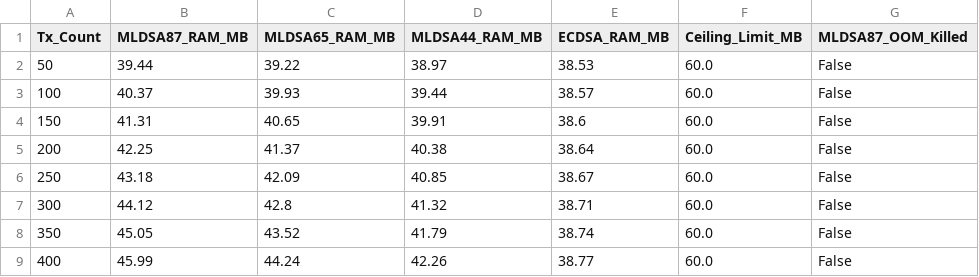
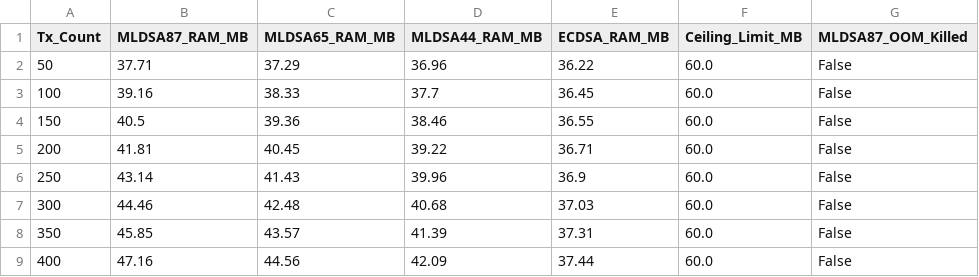
Before and after one commit to Jakiduy1410/Blockchain-CSATT, a CSV file: benchmarks/results/perf01_resource_stress/perf01_extreme_oom_matrix.csv, drawn as a sheet; only a part is shown; the diff covers the shown part only; the diff names each change by its address in the sheet, - before the commit and + after, or states it on an @@ line.

```diff
--- a/benchmarks/results/perf01_resource_stress/perf01_extreme_oom_matrix.csv
+++ b/benchmarks/results/perf01_resource_stress/perf01_extreme_oom_matrix.csv
-B2 (MLDSA87_RAM_MB): 39.44
+B2 (MLDSA87_RAM_MB): 37.71
-C2 (MLDSA65_RAM_MB): 39.22
+C2 (MLDSA65_RAM_MB): 37.29
-D2 (MLDSA44_RAM_MB): 38.97
+D2 (MLDSA44_RAM_MB): 36.96
-E2 (ECDSA_RAM_MB): 38.53
+E2 (ECDSA_RAM_MB): 36.22
-B3 (MLDSA87_RAM_MB): 40.37
+B3 (MLDSA87_RAM_MB): 39.16
-C3 (MLDSA65_RAM_MB): 39.93
+C3 (MLDSA65_RAM_MB): 38.33
-D3 (MLDSA44_RAM_MB): 39.44
+D3 (MLDSA44_RAM_MB): 37.7
-E3 (ECDSA_RAM_MB): 38.57
+E3 (ECDSA_RAM_MB): 36.45
-B4 (MLDSA87_RAM_MB): 41.31
+B4 (MLDSA87_RAM_MB): 40.5
-C4 (MLDSA65_RAM_MB): 40.65
+C4 (MLDSA65_RAM_MB): 39.36
-D4 (MLDSA44_RAM_MB): 39.91
+D4 (MLDSA44_RAM_MB): 38.46
-E4 (ECDSA_RAM_MB): 38.6
+E4 (ECDSA_RAM_MB): 36.55
-B5 (MLDSA87_RAM_MB): 42.25
+B5 (MLDSA87_RAM_MB): 41.81
-C5 (MLDSA65_RAM_MB): 41.37
+C5 (MLDSA65_RAM_MB): 40.45
-D5 (MLDSA44_RAM_MB): 40.38
+D5 (MLDSA44_RAM_MB): 39.22
-E5 (ECDSA_RAM_MB): 38.64
+E5 (ECDSA_RAM_MB): 36.71
-B6 (MLDSA87_RAM_MB): 43.18
+B6 (MLDSA87_RAM_MB): 43.14
-C6 (MLDSA65_RAM_MB): 42.09
+C6 (MLDSA65_RAM_MB): 41.43
-D6 (MLDSA44_RAM_MB): 40.85
+D6 (MLDSA44_RAM_MB): 39.96
-E6 (ECDSA_RAM_MB): 38.67
+E6 (ECDSA_RAM_MB): 36.9
-B7 (MLDSA87_RAM_MB): 44.12
+B7 (MLDSA87_RAM_MB): 44.46
-C7 (MLDSA65_RAM_MB): 42.8
+C7 (MLDSA65_RAM_MB): 42.48
-D7 (MLDSA44_RAM_MB): 41.32
+D7 (MLDSA44_RAM_MB): 40.68
-E7 (ECDSA_RAM_MB): 38.71
+E7 (ECDSA_RAM_MB): 37.03
-B8 (MLDSA87_RAM_MB): 45.05
+B8 (MLDSA87_RAM_MB): 45.85
-C8 (MLDSA65_RAM_MB): 43.52
+C8 (MLDSA65_RAM_MB): 43.57
-D8 (MLDSA44_RAM_MB): 41.79
+D8 (MLDSA44_RAM_MB): 41.39
-E8 (ECDSA_RAM_MB): 38.74
+E8 (ECDSA_RAM_MB): 37.31
-B9 (MLDSA87_RAM_MB): 45.99
+B9 (MLDSA87_RAM_MB): 47.16
-C9 (MLDSA65_RAM_MB): 44.24
+C9 (MLDSA65_RAM_MB): 44.56
-D9 (MLDSA44_RAM_MB): 42.26
+D9 (MLDSA44_RAM_MB): 42.09
-E9 (ECDSA_RAM_MB): 38.77
+E9 (ECDSA_RAM_MB): 37.44
```
Also changed, not shown: 94 edited cells elsewhere in this file, benchmarks/results/perf01_resource_stress/perf01_macro_matrix.csv, benchmarks/results/perf01_resource_stress/perf01_matrix.csv, 7 other files.
